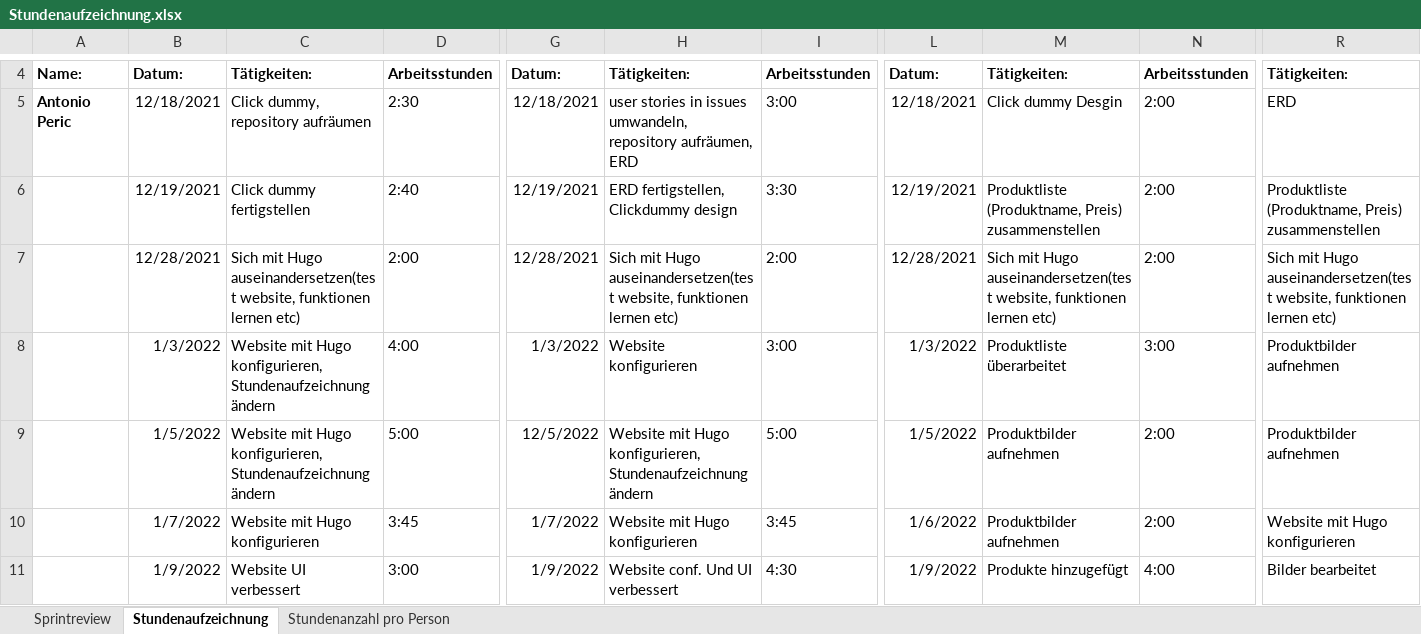
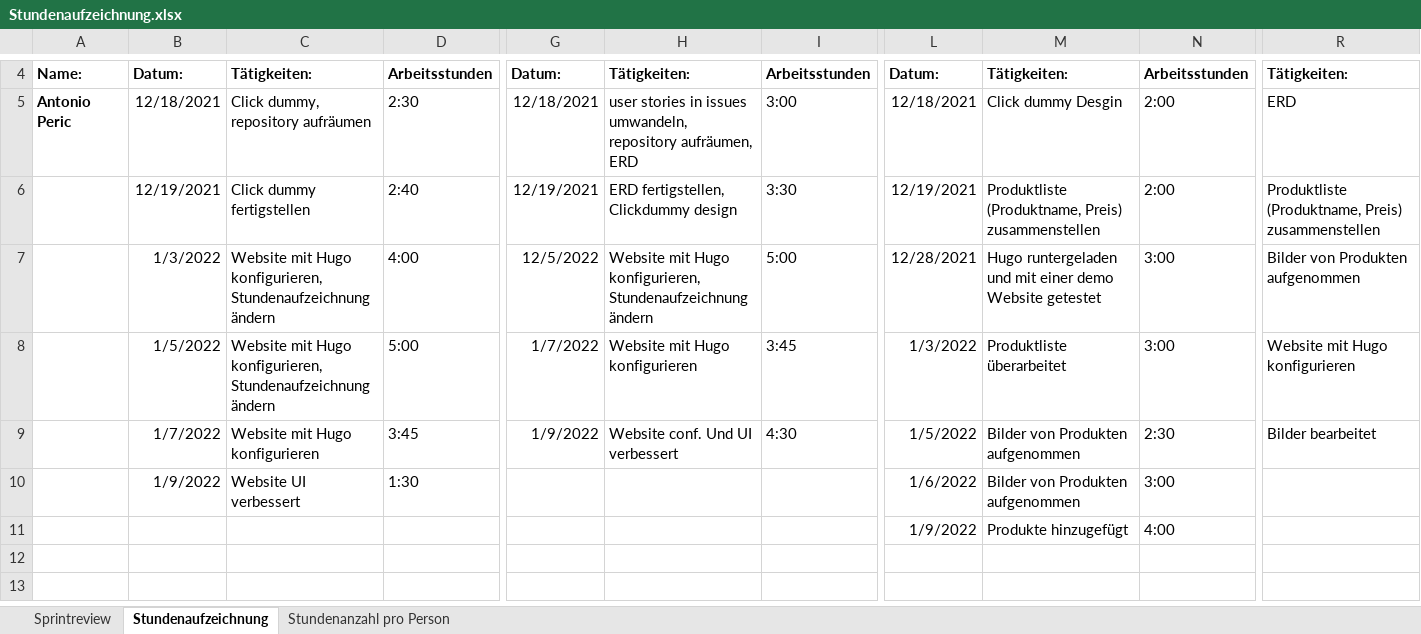
Before and after one commit to Team-Webshop-Jasmin/WebshopJasmin, an Excel workbook: Dokumente/Stundenaufzeichnung.xlsx, sheet Stundenaufzeichnung, drawn as a sheet; only a part is shown, gaps mark what is left out; values as stored, in another font and other column widths than the file's, no borders; removed rows and columns are numbered as before the commit, all else as after; rows hold the shown columns only; the diff names each change by its address in the sheet, - before the commit and + after, or states it on an @@ line.

Commit message:
stunden

```diff
--- a/Dokumente/Stundenaufzeichnung.xlsx (sheet Stundenaufzeichnung)
+++ b/Dokumente/Stundenaufzeichnung.xlsx (sheet Stundenaufzeichnung)
-row 7:  | 12/28/2021 | Sich mit Hugo auseinandersetzen(test website, funktionen lernen etc) | 2:00 | 12/28/2021 | Sich mit Hugo auseinandersetzen(test website, funktionen lernen etc) | 2:00 | 12/28/2021 | Sich mit Hugo auseinandersetzen(test website, funktionen lernen etc) | 2:00 | Sich mit Hugo auseinandersetzen(test website, funktionen lernen etc)
-G7: 1/3/2022
+G7: 12/5/2022
-H7: Website konfigurieren
+H7: Website mit Hugo konfigurieren, Stundenaufzeichnung ändern
-I7: 3:00
+I7: 5:00
-L7: 1/3/2022
+L7: 12/28/2021
-M7: Produktliste überarbeitet
+M7: Hugo runtergeladen und mit einer demo Website getestet
-R7: Produktbilder aufnehmen
+R7: Bilder von Produkten aufgenommen
-row 9:  | 1/5/2022 | Website mit Hugo konfigurieren, Stundenaufzeichnung ändern | 5:00 | 12/5/2022 | Website mit Hugo konfigurieren, Stundenaufzeichnung ändern | 5:00 | 1/5/2022 | Produktbilder aufnehmen | 2:00 | Produktbilder aufnehmen
-B8: 1/7/2022
+B8: 1/5/2022
-C8: Website mit Hugo konfigurieren
+C8: Website mit Hugo konfigurieren, Stundenaufzeichnung ändern
-D8: 3:45
+D8: 5:00
-L8: 1/6/2022
+L8: 1/3/2022
-M8: Produktbilder aufnehmen
+M8: Produktliste überarbeitet
-N8: 2:00
+N8: 3:00
-B9: 1/9/2022
+B9: 1/7/2022
-C9: Website UI verbessert
+C9: Website mit Hugo konfigurieren
-D9: 3:00
+D9: 3:45
-L9: 1/9/2022
+L9: 1/5/2022
-M9: Produkte hinzugefügt
+M9: Bilder von Produkten aufgenommen
-N9: 4:00
+N9: 2:30
+row 10:  | 1/9/2022 | Website UI verbessert | 1:30 |  |  |  | 1/6/2022 | Bilder von Produkten aufgenommen | 3:00
+row 11:  |  |  |  |  |  |  | 1/9/2022 | Produkte hinzugefügt | 4:00
```
Also changed, not shown: sheet Stundenanzahl pro Person, sheet Sprintreview.
